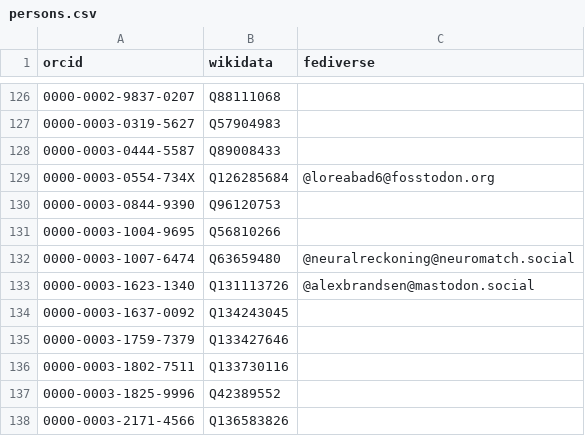
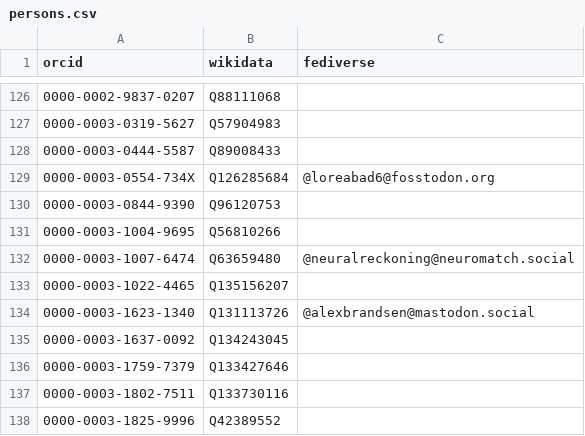
Before and after one commit to codecheckers/register, a CSV file: persons.csv, drawn as a sheet; only a part is shown, gaps mark what is left out; the shorter side is filled out with more unchanged rows; the diff names each change by its address in the sheet, - before the commit and + after, or states it on an @@ line.

```diff
--- a/persons.csv
+++ b/persons.csv
+row 133: 0000-0003-1022-4465 | Q135156207
```
Also changed, not shown: docs/register-full.csv, 18 other files.
